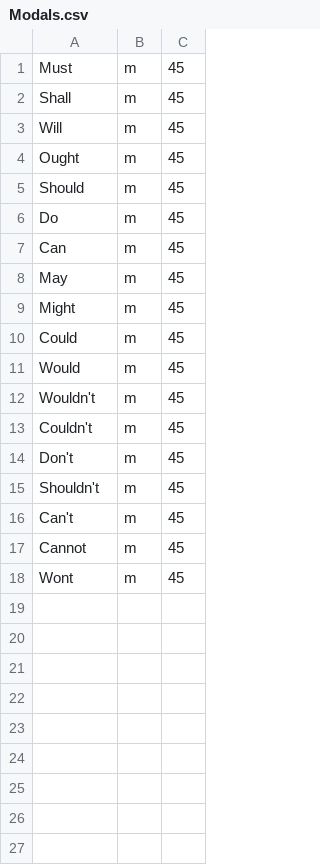
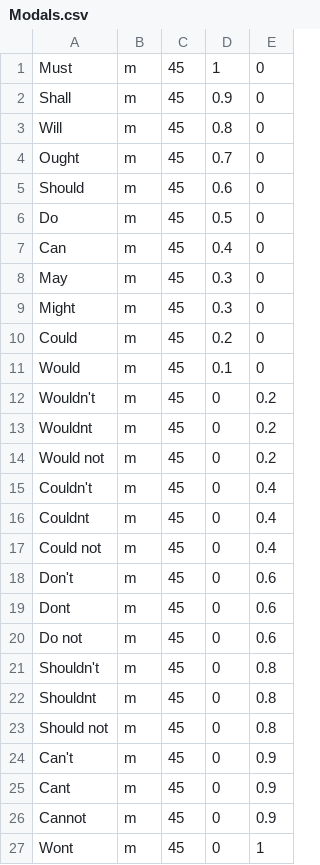
Before and after one commit to eyung/Singling, a CSV file: db/Modals.csv, drawn as a sheet; the diff names each change by its address in the sheet, - before the commit and + after, or states it on an @@ line.

```diff
--- a/db/Modals.csv
+++ b/db/Modals.csv
+column D, rows 1-12: 1 | 0.9 | 0.8 | 0.7 | 0.6 | 0.5 | 0.4 | 0.3 | 0.3 | 0.2 | 0.1 | 0; row 15: 0; row 18: 0; row 21: 0; row 24: 0; rows 26-27: 0 | 0
+column E, rows 1-12: 0 | 0 | 0 | 0 | 0 | 0 | 0 | 0 | 0 | 0 | 0 | 0.2; row 15: 0.4; row 18: 0.6; row 21: 0.8; row 24: 0.9; rows 26-27: 0.9 | 1
+row 13: Wouldnt | m | 45 | 0 | 0.2
+row 14: Would not | m | 45 | 0 | 0.2
+row 16: Couldnt | m | 45 | 0 | 0.4
+row 17: Could not | m | 45 | 0 | 0.4
+row 19: Dont | m | 45 | 0 | 0.6
+row 20: Do not | m | 45 | 0 | 0.6
+row 22: Shouldnt | m | 45 | 0 | 0.8
+row 23: Should not | m | 45 | 0 | 0.8
+row 25: Cant | m | 45 | 0 | 0.9
```
Also changed, not shown: db/Adj.csv, db/Symbols.csv, 23 other files.
